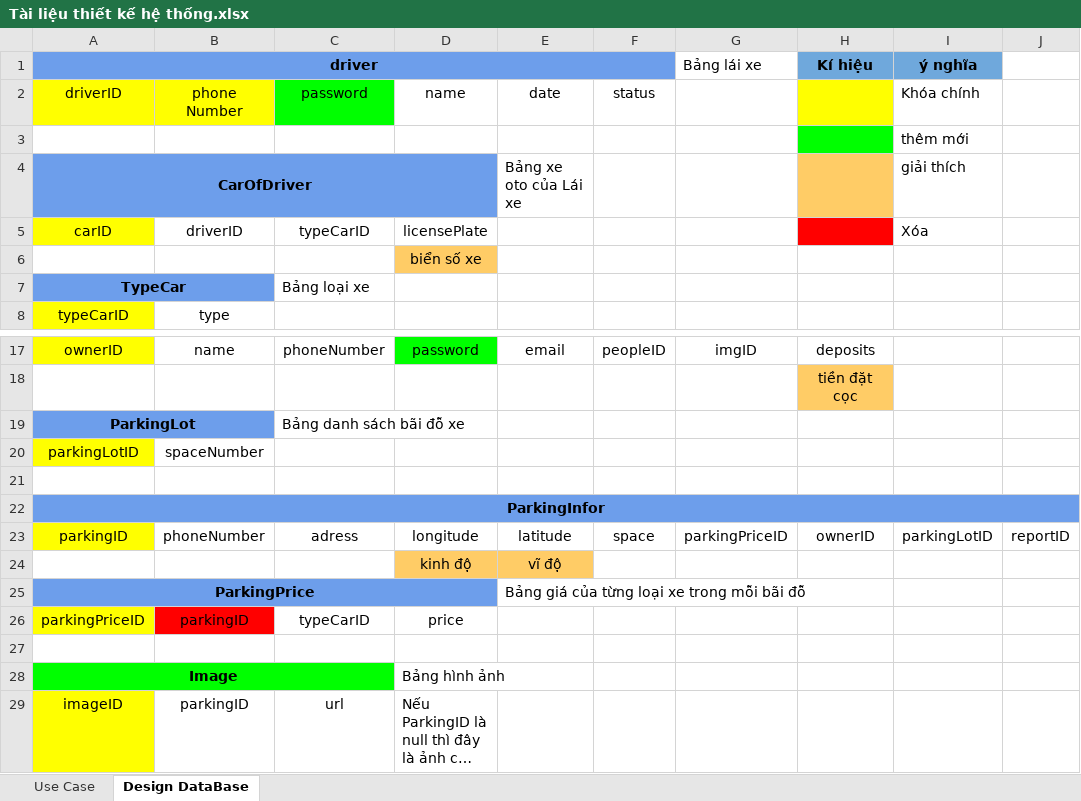
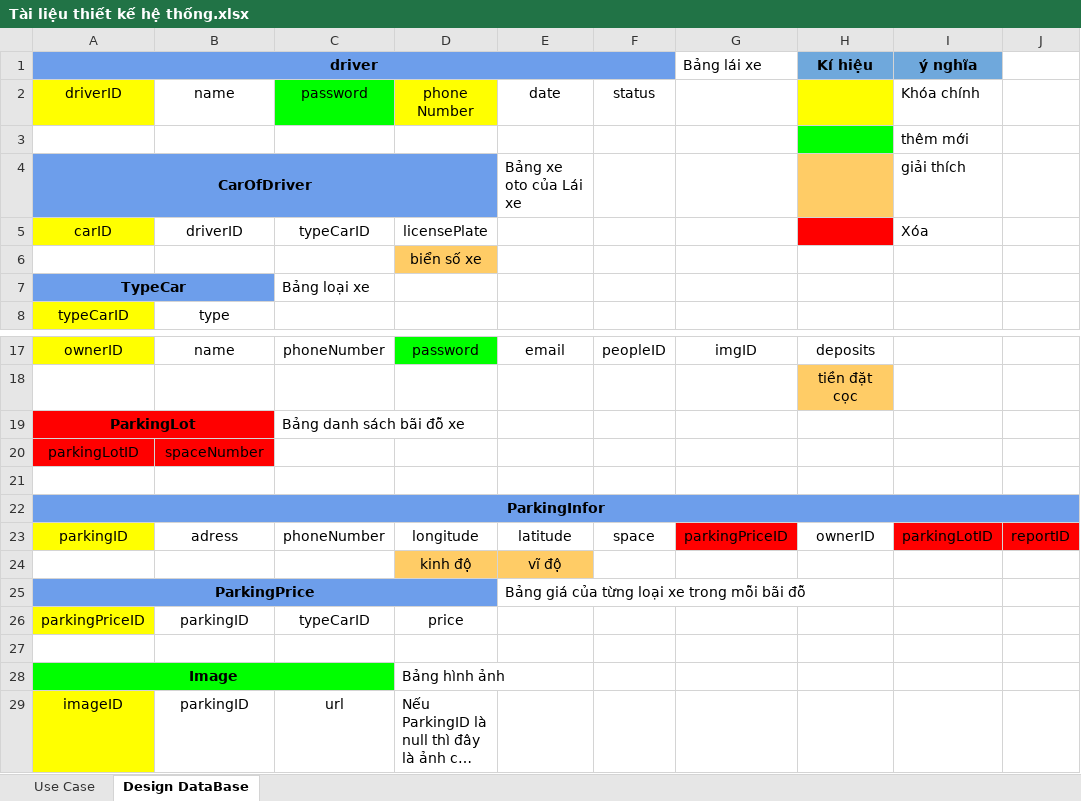
Before and after one commit to manhdd1156/Fparking, an Excel workbook: Design/Tài liệu thiết kế hệ thống.xlsx, sheet Design DataBase, drawn as a sheet; only a part is shown, gaps mark what is left out; long unchanged cells end in …; values as stored, in another font and other column widths than the file's, no borders; the diff names each change by its address in the sheet, - before the commit and + after, or states it on an @@ line.

```diff
--- a/Design/Tài liệu thiết kế hệ thống.xlsx (sheet Design DataBase)
+++ b/Design/Tài liệu thiết kế hệ thống.xlsx (sheet Design DataBase)
-B2: phone Number
+B2: name
-B2 fill: #FFFF00
+B2 fill: none
-D2: name
+D2: phone Number
-D2 fill: none
+D2 fill: #FFFF00
-A19:B19 fill: #6D9EEB
+A19:B19 fill: #FF0000
-A20 fill: #FFFF00
+A20 fill: #FF0000
-B20 fill: none
+B20 fill: #FF0000
-B23: phoneNumber
+B23: adress
-C23: adress
+C23: phoneNumber
-G23 fill: none
+G23 fill: #FF0000
-I23:J23 fill: none
+I23:J23 fill: #FF0000
-B26 fill: #FF0000
+B26 fill: none
```
Also changed, not shown: 2 other files.
